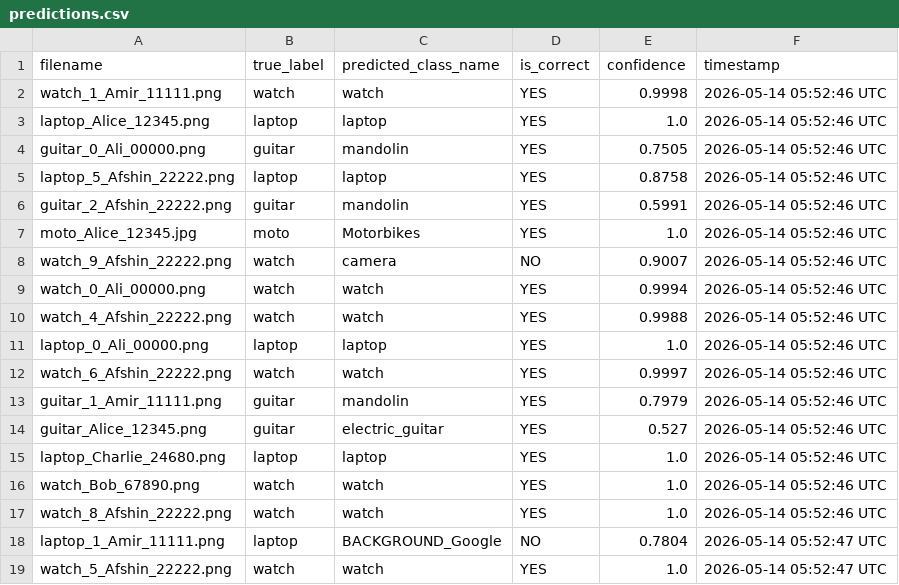
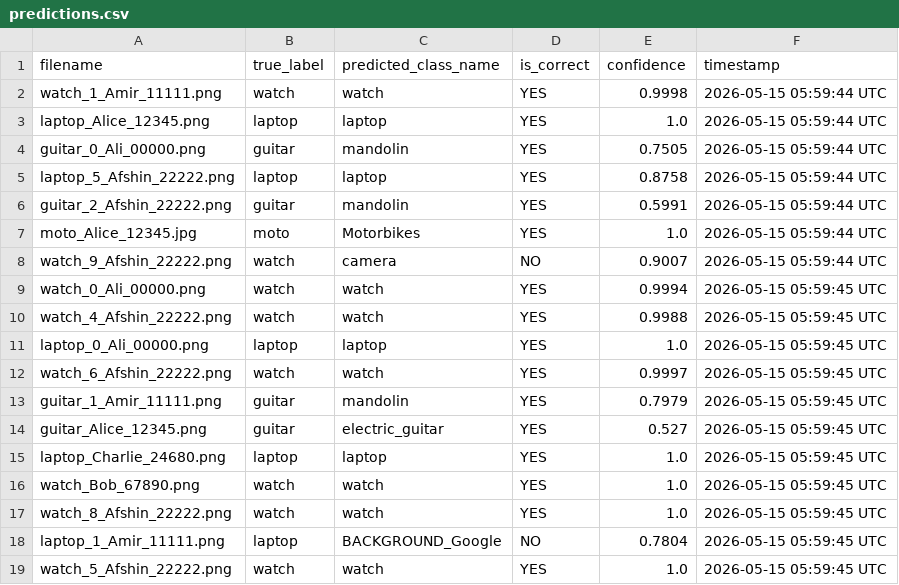
Before and after one commit to Afshinrommel/refund-image-classifier, a CSV file: predictions/predictions.csv, drawn as a sheet.

```diff
--- a/predictions/predictions.csv
+++ b/predictions/predictions.csv
@@ -1,19 +1,19 @@
 filename,true_label,predicted_class_name,is_correct,confidence,timestamp
-watch_1_Amir_11111.png,watch,watch,YES,0.9998,2026-05-14 05:52:46 UTC
-laptop_Alice_12345.png,laptop,laptop,YES,1.0,2026-05-14 05:52:46 UTC
-guitar_0_Ali_00000.png,guitar,mandolin,YES,0.7505,2026-05-14 05:52:46 UTC
-laptop_5_Afshin_22222.png,laptop,laptop,YES,0.8758,2026-05-14 05:52:46 UTC
-guitar_2_Afshin_22222.png,guitar,mandolin,YES,0.5991,2026-05-14 05:52:46 UTC
-moto_Alice_12345.jpg,moto,Motorbikes,YES,1.0,2026-05-14 05:52:46 UTC
-watch_9_Afshin_22222.png,watch,camera,NO,0.9007,2026-05-14 05:52:46 UTC
-watch_0_Ali_00000.png,watch,watch,YES,0.9994,2026-05-14 05:52:46 UTC
-watch_4_Afshin_22222.png,watch,watch,YES,0.9988,2026-05-14 05:52:46 UTC
-laptop_0_Ali_00000.png,laptop,laptop,YES,1.0,2026-05-14 05:52:46 UTC
-watch_6_Afshin_22222.png,watch,watch,YES,0.9997,2026-05-14 05:52:46 UTC
-guitar_1_Amir_11111.png,guitar,mandolin,YES,0.7979,2026-05-14 05:52:46 UTC
-guitar_Alice_12345.png,guitar,electric_guitar,YES,0.527,2026-05-14 05:52:46 UTC
-laptop_Charlie_24680.png,laptop,laptop,YES,1.0,2026-05-14 05:52:46 UTC
-watch_Bob_67890.png,watch,watch,YES,1.0,2026-05-14 05:52:46 UTC
-watch_8_Afshin_22222.png,watch,watch,YES,1.0,2026-05-14 05:52:46 UTC
-laptop_1_Amir_11111.png,laptop,BACKGROUND_Google,NO,0.7804,2026-05-14 05:52:47 UTC
-watch_5_Afshin_22222.png,watch,watch,YES,1.0,2026-05-14 05:52:47 UTC
+watch_1_Amir_11111.png,watch,watch,YES,0.9998,2026-05-15 05:59:44 UTC
+laptop_Alice_12345.png,laptop,laptop,YES,1.0,2026-05-15 05:59:44 UTC
+guitar_0_Ali_00000.png,guitar,mandolin,YES,0.7505,2026-05-15 05:59:44 UTC
+laptop_5_Afshin_22222.png,laptop,laptop,YES,0.8758,2026-05-15 05:59:44 UTC
+guitar_2_Afshin_22222.png,guitar,mandolin,YES,0.5991,2026-05-15 05:59:44 UTC
+moto_Alice_12345.jpg,moto,Motorbikes,YES,1.0,2026-05-15 05:59:44 UTC
+watch_9_Afshin_22222.png,watch,camera,NO,0.9007,2026-05-15 05:59:44 UTC
+watch_0_Ali_00000.png,watch,watch,YES,0.9994,2026-05-15 05:59:45 UTC
+watch_4_Afshin_22222.png,watch,watch,YES,0.9988,2026-05-15 05:59:45 UTC
+laptop_0_Ali_00000.png,laptop,laptop,YES,1.0,2026-05-15 05:59:45 UTC
+watch_6_Afshin_22222.png,watch,watch,YES,0.9997,2026-05-15 05:59:45 UTC
+guitar_1_Amir_11111.png,guitar,mandolin,YES,0.7979,2026-05-15 05:59:45 UTC
+guitar_Alice_12345.png,guitar,electric_guitar,YES,0.527,2026-05-15 05:59:45 UTC
+laptop_Charlie_24680.png,laptop,laptop,YES,1.0,2026-05-15 05:59:45 UTC
+watch_Bob_67890.png,watch,watch,YES,1.0,2026-05-15 05:59:45 UTC
+watch_8_Afshin_22222.png,watch,watch,YES,1.0,2026-05-15 05:59:45 UTC
+laptop_1_Amir_11111.png,laptop,BACKGROUND_Google,NO,0.7804,2026-05-15 05:59:45 UTC
+watch_5_Afshin_22222.png,watch,watch,YES,1.0,2026-05-15 05:59:45 UTC
```
Also changed, not shown: 1 other file.
